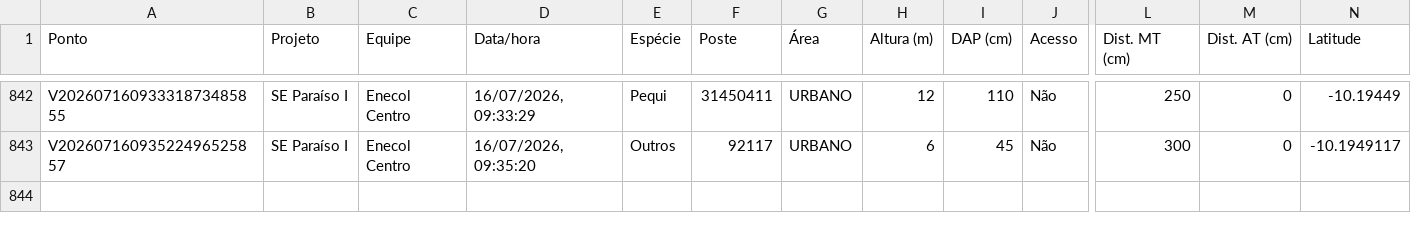
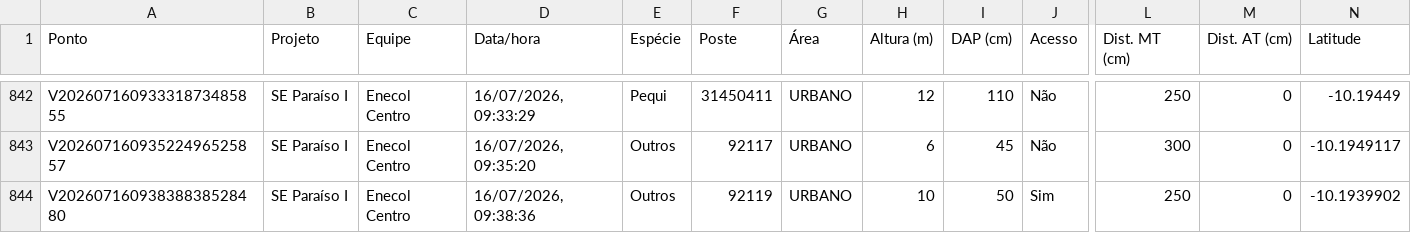
Before and after one commit to LGRSV/vera-vegetacao, a CSV file: exportacoes/enecol-centro.csv, drawn as a sheet; only a part is shown, gaps mark what is left out; rows hold the shown columns only; the diff names each change by its address in the sheet, - before the commit and + after, or states it on an @@ line.

```diff
--- a/exportacoes/enecol-centro.csv
+++ b/exportacoes/enecol-centro.csv
+row 844: V20260716093838838528480 | SE Paraíso I | Enecol Centro | 16/07/2026, 09:38:36 | Outros | 92119 | URBANO | 10 | 50 | Sim | 250 | 0 | -10.1939902
```
Also changed, not shown: exportacoes/projetos/se-paraiso-i/pontos.csv, 1 other file.
